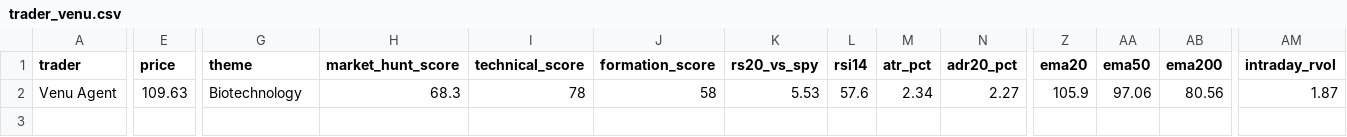
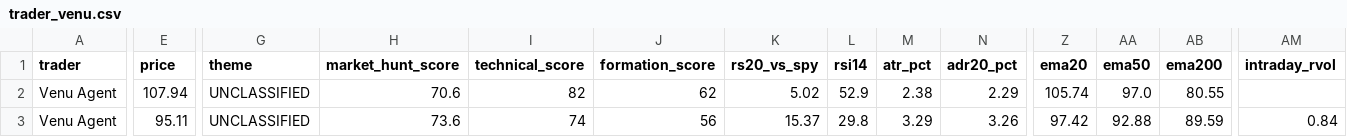
Before and after one commit to AmolBhosale1989/ai-market-scanner, a CSV file: dashboard-data/trader_venu.csv, drawn as a sheet; only a part is shown, gaps mark what is left out; rows hold the shown columns only; the diff covers the shown part only; the diff names each change by its address in the sheet, - before the commit and + after, or states it on an @@ line.

```diff
--- a/dashboard-data/trader_venu.csv
+++ b/dashboard-data/trader_venu.csv
-E2 (price): 109.63
+E2 (price): 107.94
-G2 (theme): Biotechnology
+G2 (theme): UNCLASSIFIED
-H2 (market_hunt_score): 68.3
+H2 (market_hunt_score): 70.6
-I2 (technical_score): 78
+I2 (technical_score): 82
-J2 (formation_score): 58
+J2 (formation_score): 62
-K2 (rs20_vs_spy): 5.53
+K2 (rs20_vs_spy): 5.02
-L2 (rsi14): 57.6
+L2 (rsi14): 52.9
-M2 (atr_pct): 2.34
+M2 (atr_pct): 2.38
-N2 (adr20_pct): 2.27
+N2 (adr20_pct): 2.29
-Z2 (ema20): 105.9
+Z2 (ema20): 105.74
-AA2 (ema50): 97.06
+AA2 (ema50): 97.0
-AB2 (ema200): 80.56
+AB2 (ema200): 80.55
-AM2 (intraday_rvol): 1.87
+AM2 (intraday_rvol): (empty)
+row 3: Venu Agent | 95.11 | UNCLASSIFIED | 73.6 | 74 | 56 | 15.37 | 29.8 | 3.29 | 3.26 | 97.42 | 92.88 | 89.59 | 0.84
```
Also changed, not shown: 5 edited cells elsewhere in this file, dashboard-data/all_candidates.csv, dashboard-data/legendary_consensus.csv, 18 other files.
